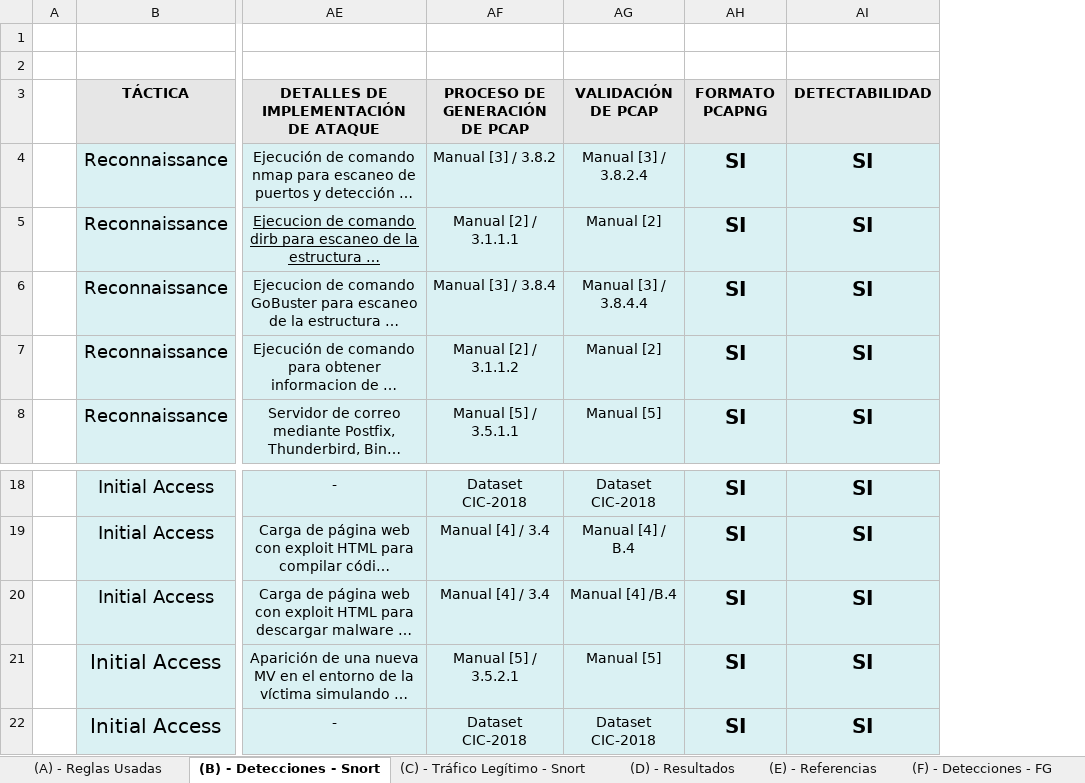
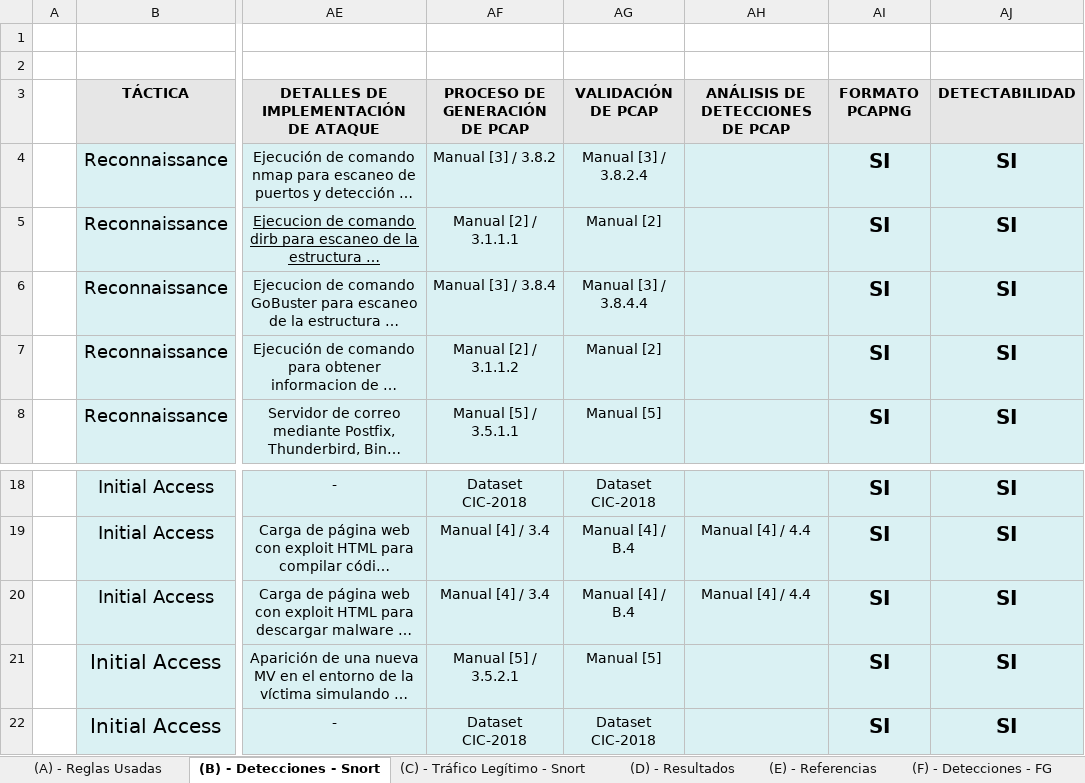
Before and after one commit to javgarbor10/Snort-FG-PA-Analisis_Capacidad_deteccion_Ataques_red, an Excel workbook: hojas/Detecciones.xlsx, sheet (B) - Detecciones - Snort, drawn as a sheet; only a part is shown, gaps mark what is left out; long unchanged cells end in …; values as stored, in another font and other column widths than the file's, no borders; charts and pictures not drawn; the diff names each change by its address in the sheet, - before the commit and + after, or states it on an @@ line.

Commit message:
Add files via upload

```diff
--- a/hojas/Detecciones.xlsx (sheet (B) - Detecciones - Snort)
+++ b/hojas/Detecciones.xlsx (sheet (B) - Detecciones - Snort)
+column AH, row 3: ANÁLISIS DE DETECCIONES DE PCAP; rows 19-20: Manual [4] / 4.4 | Manual [4] / 4.4
-AG20: Manual [4] /B.4
+AG20: Manual [4] / B.4
```
Also changed, not shown: charts or pictures.
